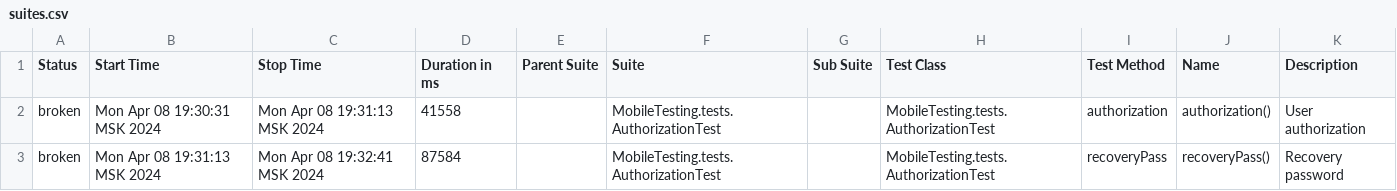
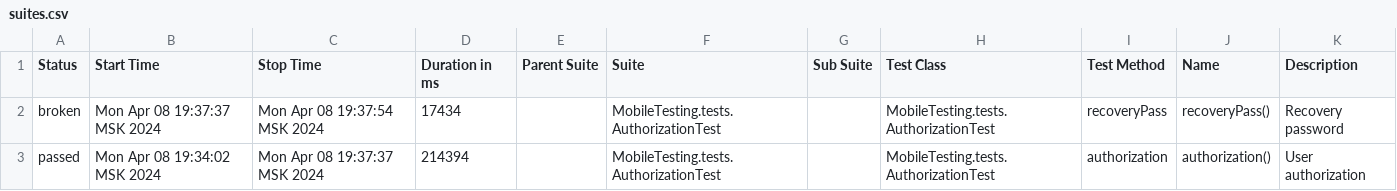
Before and after one commit to devops-ot/allure, a CSV file: data/suites.csv, drawn as a sheet.

```diff
--- a/data/suites.csv
+++ b/data/suites.csv
@@ -1,3 +1,3 @@
 "Status","Start Time","Stop Time","Duration in ms","Parent Suite","Suite","Sub Suite","Test Class","Test Method","Name","Description"
-"broken","Mon Apr 08 19:30:31 MSK 2024","Mon Apr 08 19:31:13 MSK 2024","41558","","MobileTesting.tests.AuthorizationTest","","MobileTesting.tests.AuthorizationTest","authorization","authorization()","User authorization"
-"broken","Mon Apr 08 19:31:13 MSK 2024","Mon Apr 08 19:32:41 MSK 2024","87584","","MobileTesting.tests.AuthorizationTest","","MobileTesting.tests.AuthorizationTest","recoveryPass","recoveryPass()","Recovery password"
+"broken","Mon Apr 08 19:37:37 MSK 2024","Mon Apr 08 19:37:54 MSK 2024","17434","","MobileTesting.tests.AuthorizationTest","","MobileTesting.tests.AuthorizationTest","recoveryPass","recoveryPass()","Recovery password"
+"passed","Mon Apr 08 19:34:02 MSK 2024","Mon Apr 08 19:37:37 MSK 2024","214394","","MobileTesting.tests.AuthorizationTest","","MobileTesting.tests.AuthorizationTest","authorization","authorization()","User authorization"
```
Also changed, not shown: 28 other files.
